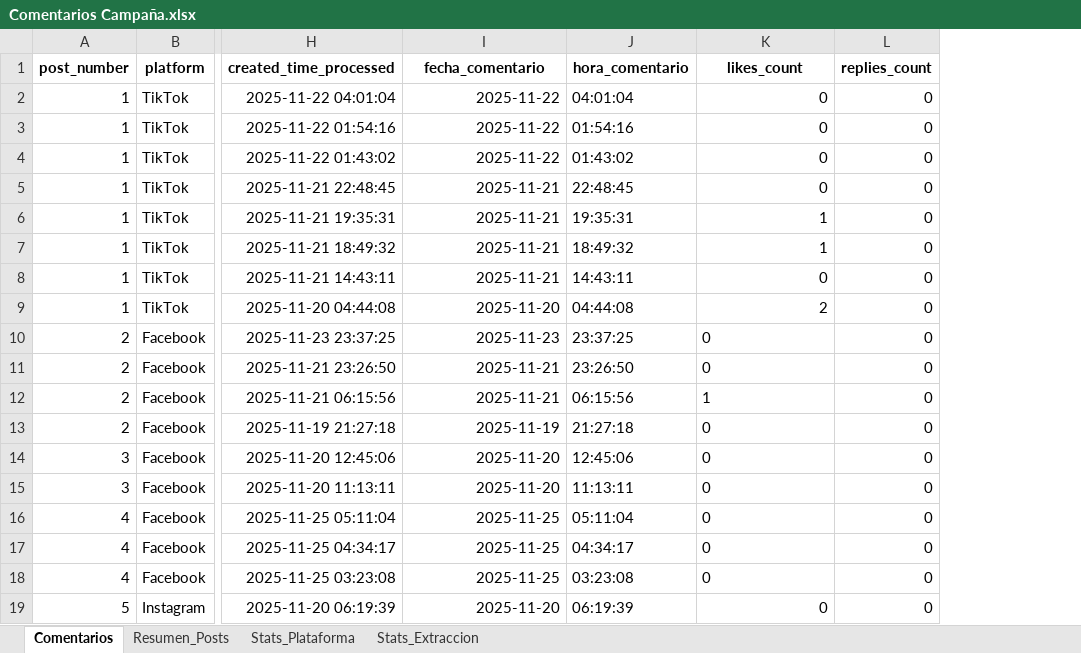
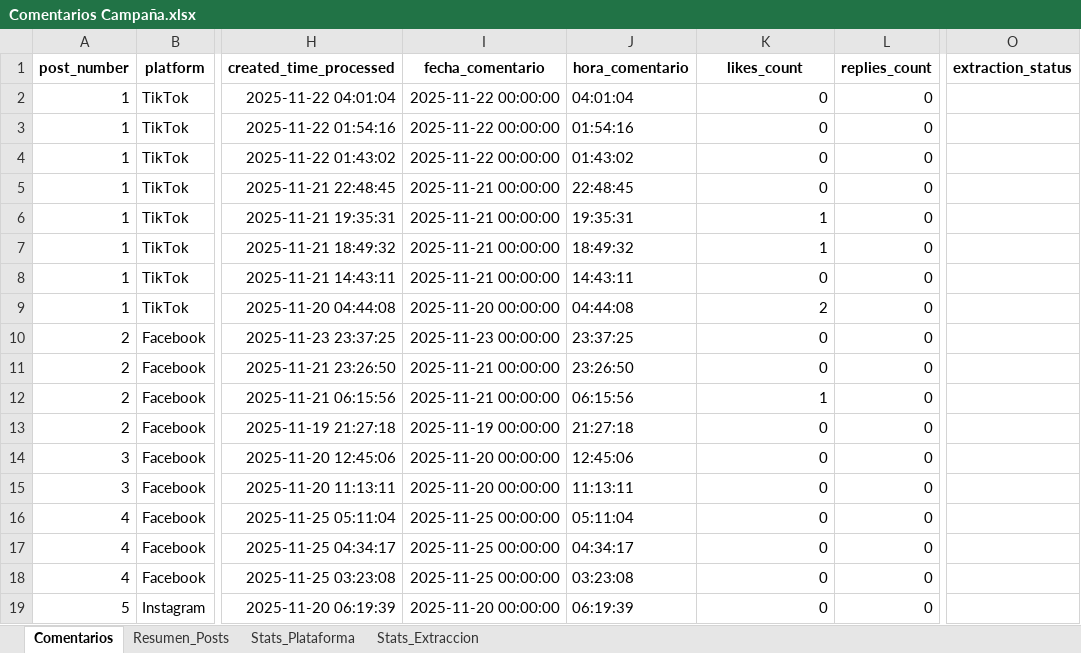
Before and after one commit to sociallisteningalpina-lang/prueba, an Excel workbook: Comentarios Campaña.xlsx, sheet Comentarios, drawn as a sheet; only a part is shown, gaps mark what is left out; values as stored, in another font and other column widths than the file's, no borders; the diff names each change by its address in the sheet, - before the commit and + after, or states it on an @@ line.

```diff
--- a/Comentarios Campaña.xlsx (sheet Comentarios)
+++ b/Comentarios Campaña.xlsx (sheet Comentarios)
+column O (extraction_status), empty
-I2:I4 (fecha_comentario): 2025-11-22
+I2:I4 (fecha_comentario): 2025-11-22 00:00:00
-I5:I8 (fecha_comentario): 2025-11-21
+I5:I8 (fecha_comentario): 2025-11-21 00:00:00
-I9 (fecha_comentario): 2025-11-20
+I9 (fecha_comentario): 2025-11-20 00:00:00
-I10 (fecha_comentario): 2025-11-23
+I10 (fecha_comentario): 2025-11-23 00:00:00
-K10:K18 alignment: left
+K10:K18 alignment: right
-I11:I12 (fecha_comentario): 2025-11-21
+I11:I12 (fecha_comentario): 2025-11-21 00:00:00
-I13 (fecha_comentario): 2025-11-19
+I13 (fecha_comentario): 2025-11-19 00:00:00
-I14:I15 (fecha_comentario): 2025-11-20
+I14:I15 (fecha_comentario): 2025-11-20 00:00:00
-I16:I18 (fecha_comentario): 2025-11-25
+I16:I18 (fecha_comentario): 2025-11-25 00:00:00
-I19 (fecha_comentario): 2025-11-20
+I19 (fecha_comentario): 2025-11-20 00:00:00
```
